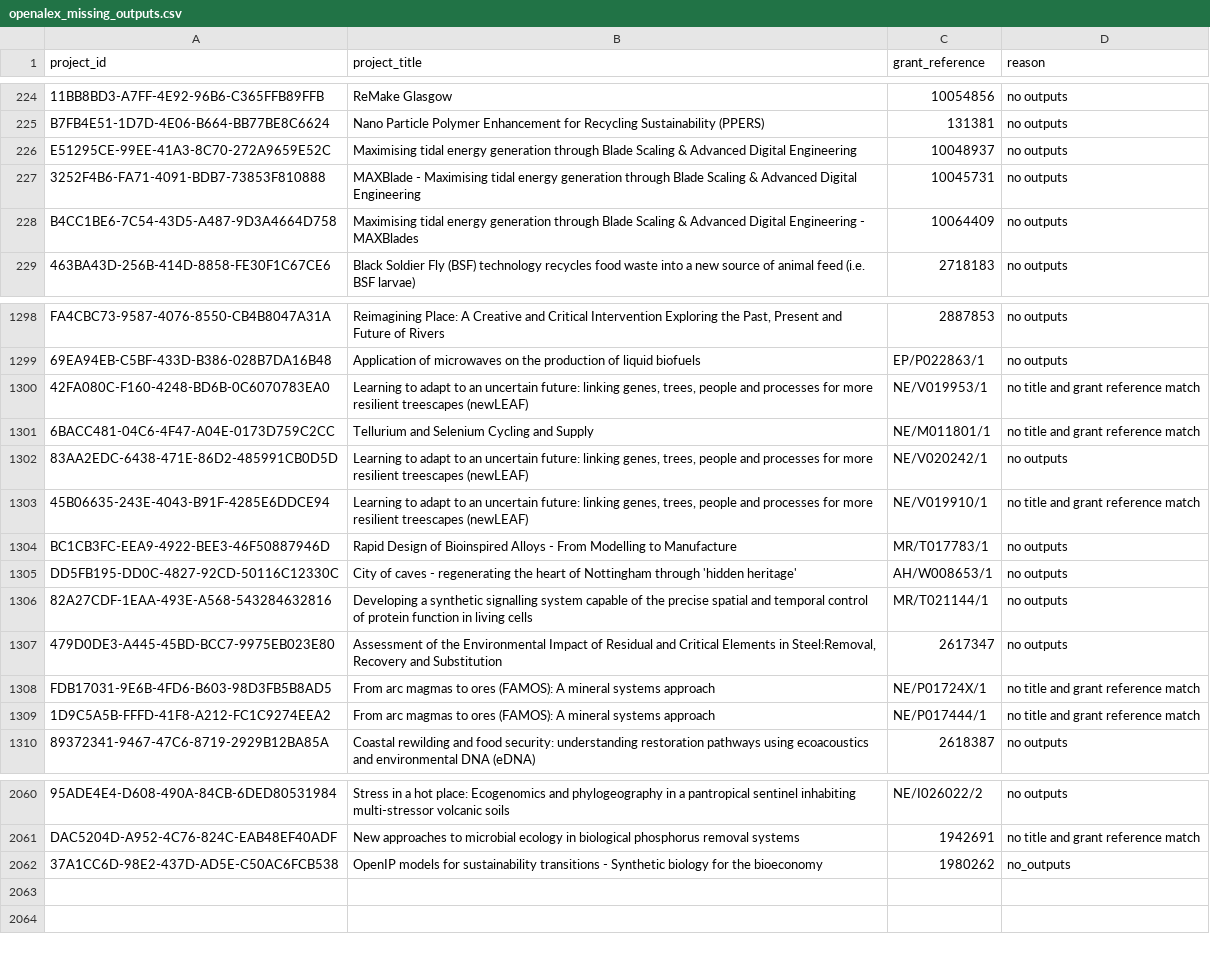
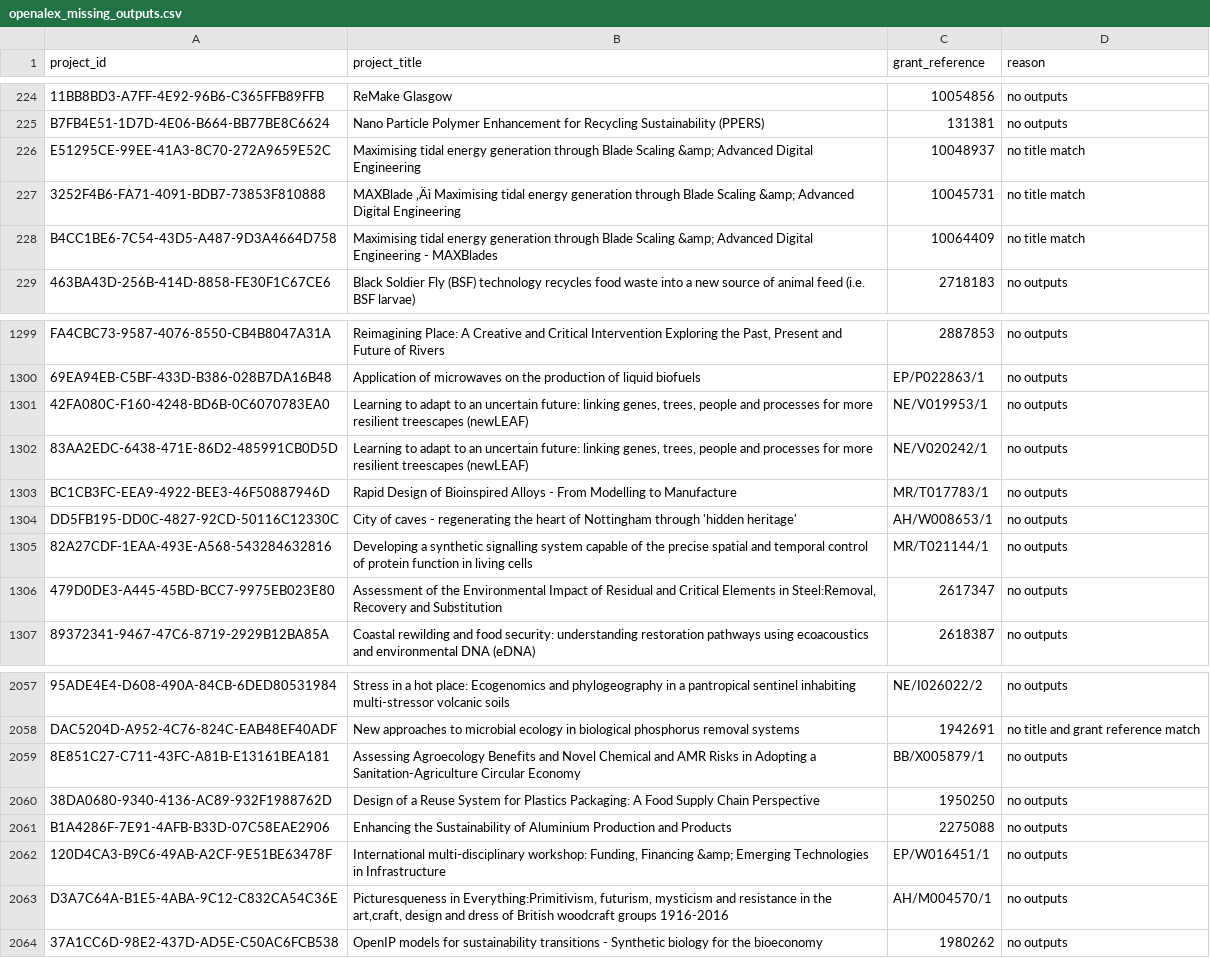
Before and after one commit to kshearer9/ce-gtr-data, a CSV file: openalex_missing_outputs.csv, drawn as a sheet; only a part is shown, gaps mark what is left out; removed rows and columns are numbered as before the commit, all else as after; the diff covers the shown part only; the diff names each change by its address in the sheet, - before the commit and + after, or states it on an @@ line.

```diff
--- a/openalex_missing_outputs.csv
+++ b/openalex_missing_outputs.csv
-B226 (project_title): …Blade Scaling & Advanced Digital…
+B226 (project_title): …Blade Scaling &amp; Advanced Digital…
-D226:D228 (reason): no outputs
+D226:D228 (reason): no title match
-B227 (project_title): MAXBlade - Maximising tidal energy generation through Blade Scaling & Advanced Digital…
+B227 (project_title): MAXBlade ‚Äì Maximising tidal energy generation through Blade Scaling &amp; Advanced Digital…
-B228 (project_title): …Blade Scaling & Advanced Digital…
+B228 (project_title): …Blade Scaling &amp; Advanced Digital…
-D1301 (reason): no title and grant reference match
+D1301 (reason): no outputs
-row 1301: 6BACC481-04C6-4F47-A04E-0173D759C2CC | Tellurium and Selenium Cycling and Supply | NE/M011801/1 | no title and grant reference match
-row 1303: 45B06635-243E-4043-B91F-4285E6DDCE94 | Learning to adapt to an uncertain future: linking genes, trees, people and processes for more resilient treescapes (newLEAF) | NE/V019910/1 | no title and grant reference match
-row 1308: FDB17031-9E6B-4FD6-B603-98D3FB5B8AD5 | From arc magmas to ores (FAMOS): A mineral systems approach | NE/P01724X/1 | no title and grant reference match
-row 1309: 1D9C5A5B-FFFD-41F8-A212-FC1C9274EEA2 | From arc magmas to ores (FAMOS): A mineral systems approach | NE/P017444/1 | no title and grant reference match
+row 2059: 8E851C27-C711-43FC-A81B-E13161BEA181 | Assessing Agroecology Benefits and Novel Chemical and AMR Risks in Adopting a Sanitation-Agriculture Circular Economy | BB/X005879/1 | no outputs
+row 2060: 38DA0680-9340-4136-AC89-932F1988762D | Design of a Reuse System for Plastics Packaging: A Food Supply Chain Perspective | 1950250 | no outputs
+row 2061: B1A4286F-7E91-4AFB-B33D-07C58EAE2906 | Enhancing the Sustainability of Aluminium Production and Products | 2275088 | no outputs
+row 2062: 120D4CA3-B9C6-49AB-A2CF-9E51BE63478F | International multi-disciplinary workshop: Funding, Financing &amp; Emerging Technologies in Infrastructure | EP/W016451/1 | no outputs
+row 2063: D3A7C64A-B1E5-4ABA-9C12-C832CA54C36E | Picturesqueness in Everything:Primitivism, futurism, mysticism and resistance in the art,craft, design and dress of British woodcraft groups 1916-2016 | AH/M004570/1 | no outputs
-D2064 (reason): no_outputs
+D2064 (reason): no outputs
```
Also changed, not shown: 1 added row and 150 edited cells elsewhere in this file, 1 other file.
